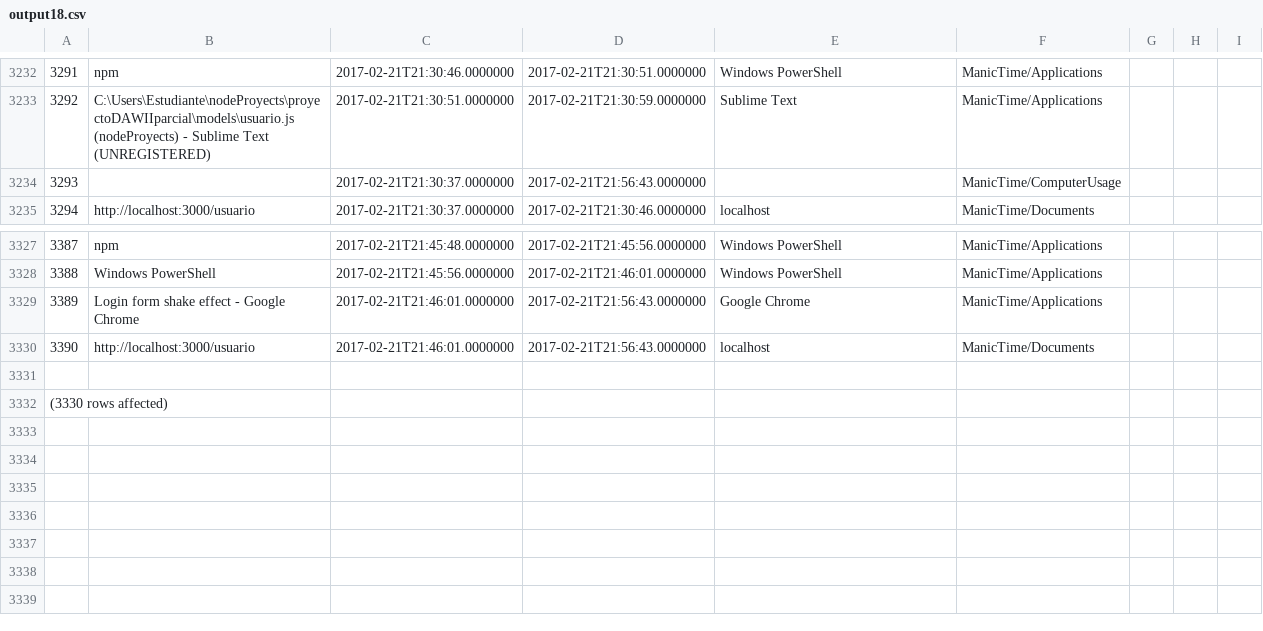
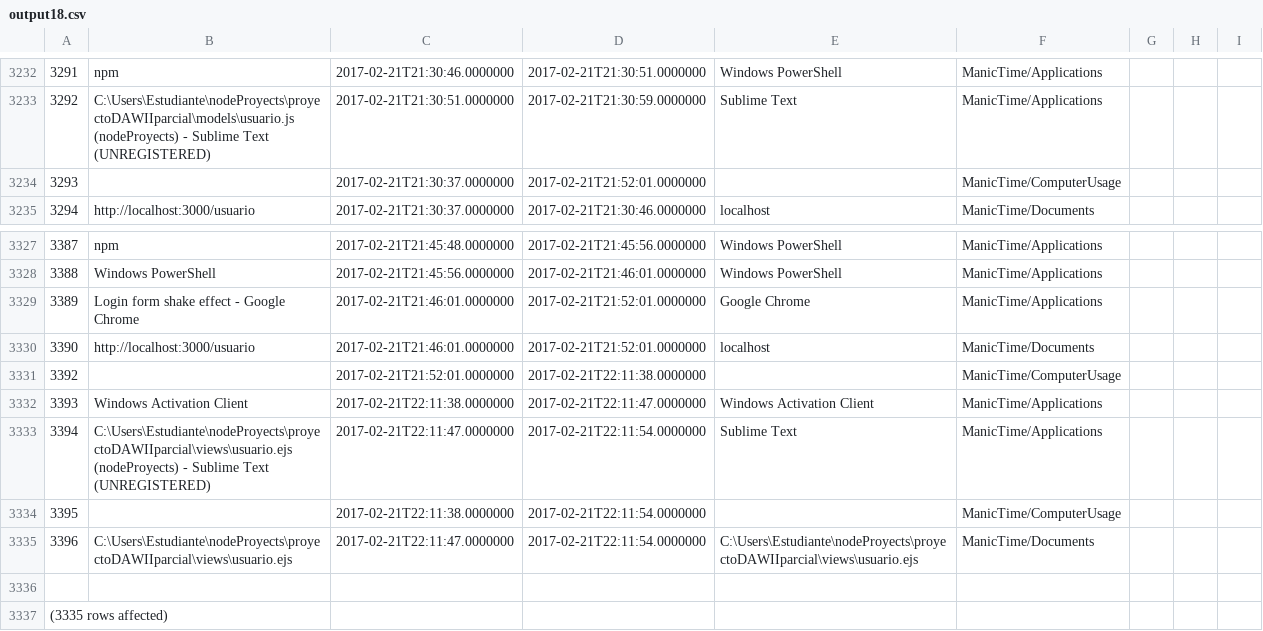
Before and after one commit to LeoEras/MTB, a CSV file: output18.csv, drawn as a sheet; only a part is shown, gaps mark what is left out; addresses are those after the commit; the diff names each change by its address in the sheet, - before the commit and + after, or states it on an @@ line.

Commit message:
Update

```diff
--- a/output18.csv
+++ b/output18.csv
-D3234: 2017-02-21T21:56:43.0000000
+D3234: 2017-02-21T21:52:01.0000000
-D3329:D3330: 2017-02-21T21:56:43.0000000
+D3329:D3330: 2017-02-21T21:52:01.0000000
+row 3331: 3392 |  | 2017-02-21T21:52:01.0000000 | 2017-02-21T22:11:38.0000000 |  | ManicTime/ComputerUsage
+row 3332: 3393 | Windows Activation Client | 2017-02-21T22:11:38.0000000 | 2017-02-21T22:11:47.0000000 | Windows Activation Client | ManicTime/Applications
+row 3333: 3394 | C:\Users\Estudiante\nodeProyects\proyectoDAWIIparcial\views\usuario.ejs (nodeProyects) - Sublime Text (UNREGISTERED) | 2017-02-21T22:11:47.0000000 | 2017-02-21T22:11:54.0000000 | Sublime Text | ManicTime/Applications
+row 3334: 3395 |  | 2017-02-21T22:11:38.0000000 | 2017-02-21T22:11:54.0000000 |  | ManicTime/ComputerUsage
+row 3335: 3396 | C:\Users\Estudiante\nodeProyects\proyectoDAWIIparcial\views\usuario.ejs | 2017-02-21T22:11:47.0000000 | 2017-02-21T22:11:54.0000000 | C:\Users\Estudiante\nodeProyects\proyectoDAWIIparcial\views\usuario.ejs | ManicTime/Documents
@@ column A renumbered from row 3337 down @@
```
